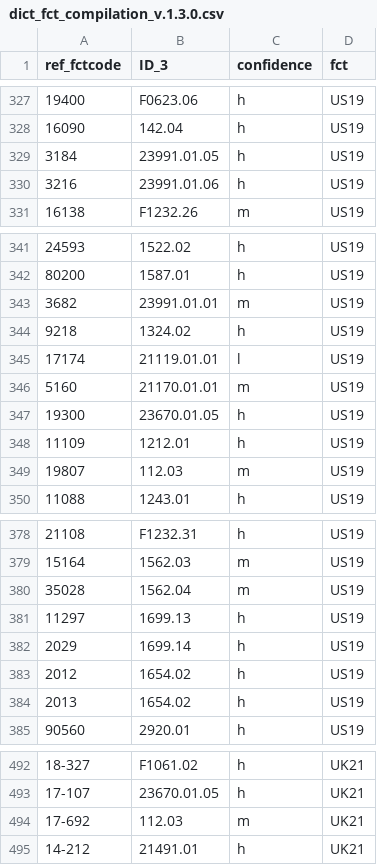
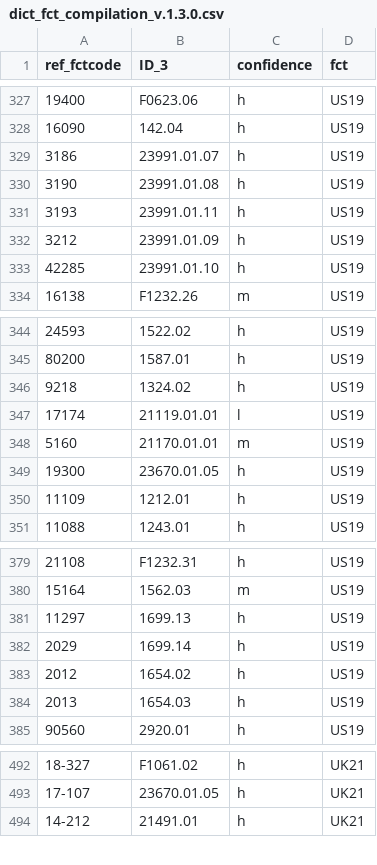
Before and after one commit to micronutrientsupport/fct, a CSV file: metadata/dict_fct_compilation_v.1.3.0.csv, drawn as a sheet; only a part is shown, gaps mark what is left out; the diff covers the shown part only.

```diff
--- a/metadata/dict_fct_compilation_v.1.3.0.csv
+++ b/metadata/dict_fct_compilation_v.1.3.0.csv
@@ -328,4 +328,7 @@
 "16090","142.04","h","US19"
-"3184","23991.01.05","h","US19"
-"3216","23991.01.06","h","US19"
+"3186","23991.01.07","h","US19"
+"3190","23991.01.08","h","US19"
+"3193","23991.01.11","h","US19"
+"3212","23991.01.09","h","US19"
+"42285","23991.01.10","h","US19"
 "16138","F1232.26","m","US19"
@@ -342,3 +345,2 @@
 "80200","1587.01","h","US19"
-"3682","23991.01.01","m","US19"
 "9218","1324.02","h","US19"
@@ -348,3 +350,2 @@
 "11109","1212.01","h","US19"
-"19807","112.03","m","US19"
 "11088","1243.01","h","US19"
@@ -379,3 +380,2 @@
 "15164","1562.03","m","US19"
-"35028","1562.04","m","US19"
 "11297","1699.13","h","US19"
@@ -383,3 +383,3 @@
 "2012","1654.02","h","US19"
-"2013","1654.02","h","US19"
+"2013","1654.03","h","US19"
 "90560","2920.01","h","US19"
@@ -493,3 +493,2 @@
 "17-107","23670.01.05","h","UK21"
-"17-692","112.03","m","UK21"
 "14-212","21491.01","h","UK21"
```
Also changed, not shown: 1 edited cell elsewhere in this file, 6 other files.
